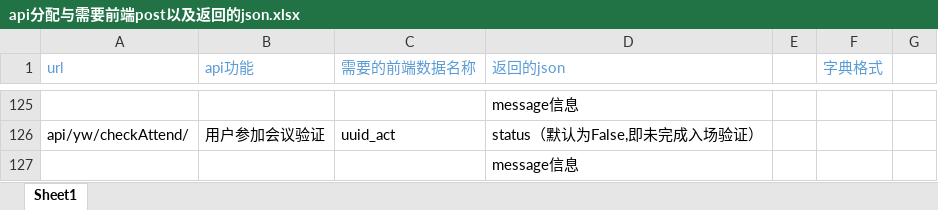
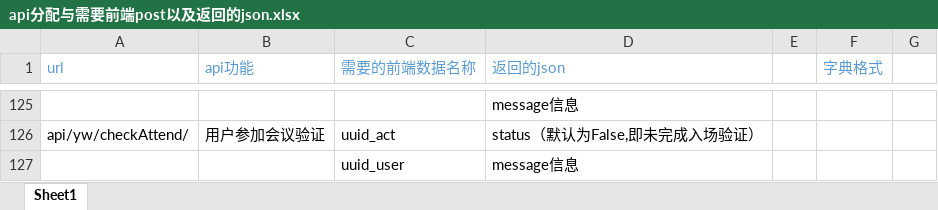
Before and after one commit to programer-never-give-up/TeamDocument, an Excel workbook: api分配与需要前端post以及返回的json.xlsx, sheet Sheet1, drawn as a sheet; only a part is shown, gaps mark what is left out; values as stored, in another font and other column widths than the file's, no borders; the diff names each change by its address in the sheet, - before the commit and + after, or states it on an @@ line.

```diff
--- a/api分配与需要前端post以及返回的json.xlsx (sheet Sheet1)
+++ b/api分配与需要前端post以及返回的json.xlsx (sheet Sheet1)
-C127 (需要的前端数据名称): (empty)
+C127 (需要的前端数据名称): uuid_user
```
